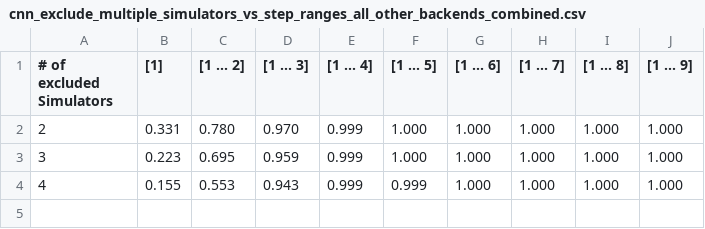
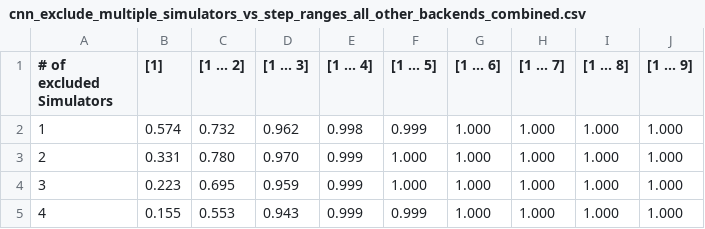
Before and after one commit to Schabolon/Approximate-Quantumness-Certification-of-NISQ-Devices-using-Machine-Learning, a CSV file: paper/data/cnn_exclude_multiple_simulators_vs_step_ranges_all_other_backends_combined.csv, drawn as a sheet.

Commit message:
add average of one excluded simulator to data

```diff
--- a/paper/data/cnn_exclude_multiple_simulators_vs_step_ranges_all_other_backends_combined.csv
+++ b/paper/data/cnn_exclude_multiple_simulators_vs_step_ranges_all_other_backends_combined.csv
@@ -1,2 +1,3 @@
 # of excluded Simulators,[1],[1 ... 2],[1 ... 3],[1 ... 4],[1 ... 5],[1 ... 6],[1 ... 7],[1 ... 8],[1 ... 9]
+1,0.574,0.732,0.962,0.998,0.999,1.000,1.000,1.000,1.000
 2,0.331,0.780,0.970,0.999,1.000,1.000,1.000,1.000,1.000
```
Also changed, not shown: paper/data/neural_net_exclude_multiple_simulators_vs_step_ranges_all_other_backends_combined.csv, paper/data/svm_exclude_multiple_simulators_vs_step_ranges_all_other_backends_combined.csv.
